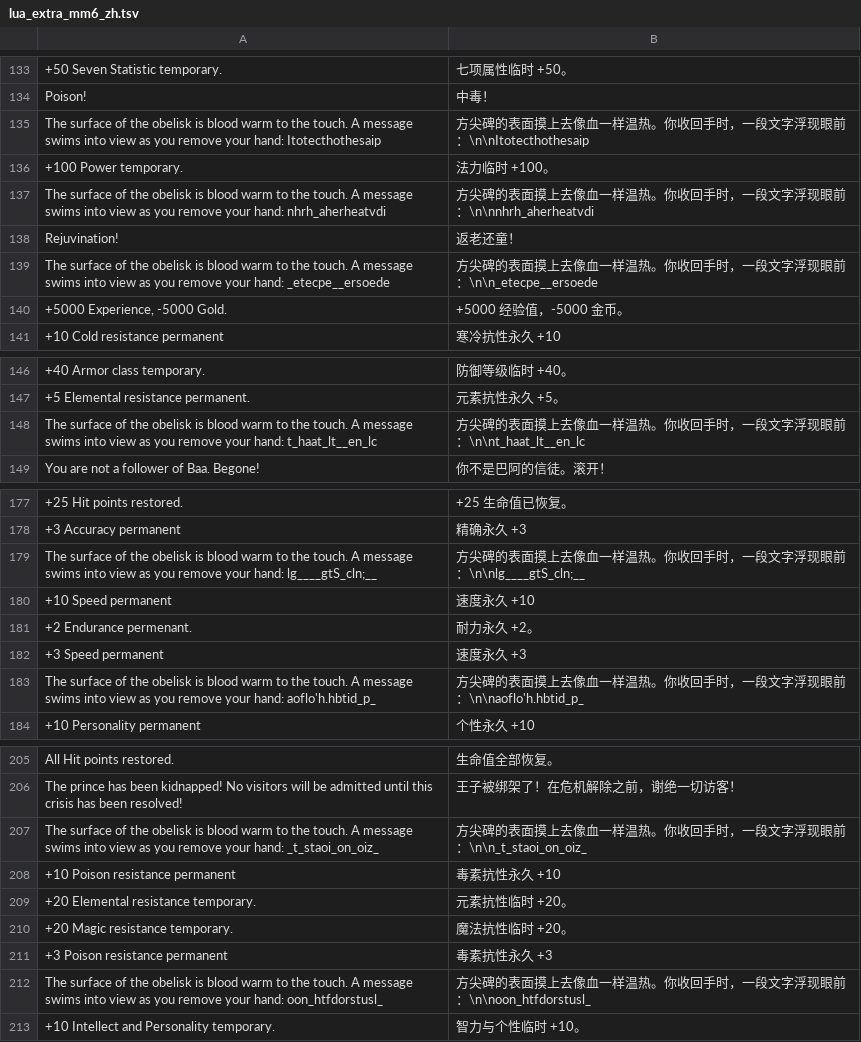
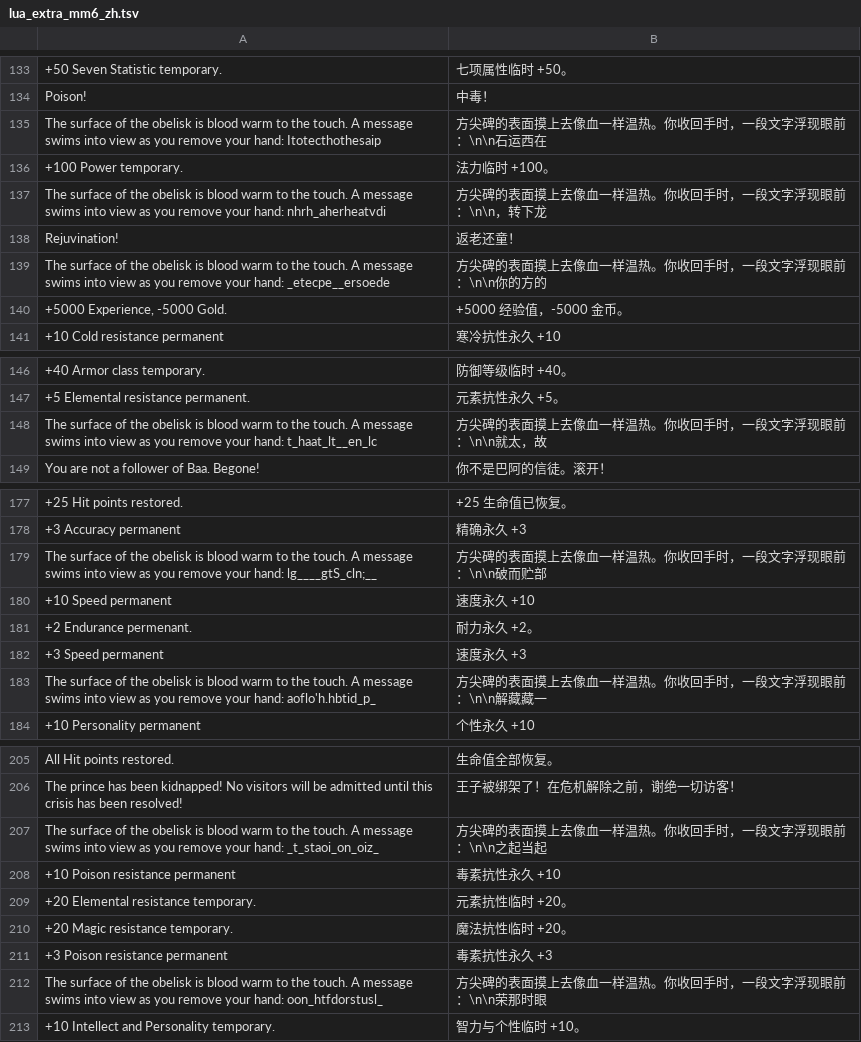
Before and after one commit to vnimy/openyamm-zh-cn, a TSV file: corpus/overrides/lua_extra_mm6_zh.tsv, drawn as a sheet; only a part is shown, gaps mark what is left out; the diff covers the shown part only; the diff names each change by its address in the sheet, - before the commit and + after, or states it on an @@ line.

```diff
--- a/corpus/overrides/lua_extra_mm6_zh.tsv
+++ b/corpus/overrides/lua_extra_mm6_zh.tsv
-B135: 方尖碑的表面摸上去像血一样温热。你收回手时，一段文字浮现眼前：\n\nItotecthothesaip
+B135: 方尖碑的表面摸上去像血一样温热。你收回手时，一段文字浮现眼前：\n\n石运西在
-B137: 方尖碑的表面摸上去像血一样温热。你收回手时，一段文字浮现眼前：\n\nnhrh_aherheatvdi
+B137: 方尖碑的表面摸上去像血一样温热。你收回手时，一段文字浮现眼前：\n\n，转下龙
-B139: 方尖碑的表面摸上去像血一样温热。你收回手时，一段文字浮现眼前：\n\n_etecpe__ersoede
+B139: 方尖碑的表面摸上去像血一样温热。你收回手时，一段文字浮现眼前：\n\n你的方的
-B148: 方尖碑的表面摸上去像血一样温热。你收回手时，一段文字浮现眼前：\n\nt_haat_lt__en_lc
+B148: 方尖碑的表面摸上去像血一样温热。你收回手时，一段文字浮现眼前：\n\n就太，故
-B179: 方尖碑的表面摸上去像血一样温热。你收回手时，一段文字浮现眼前：\n\nlg____gtS_cln;__
+B179: 方尖碑的表面摸上去像血一样温热。你收回手时，一段文字浮现眼前：\n\n破而贮部
-B183: 方尖碑的表面摸上去像血一样温热。你收回手时，一段文字浮现眼前：\n\naoflo'h.hbtid_p_
+B183: 方尖碑的表面摸上去像血一样温热。你收回手时，一段文字浮现眼前：\n\n解藏藏一
-B207: 方尖碑的表面摸上去像血一样温热。你收回手时，一段文字浮现眼前：\n\n_t_staoi_on_oiz_
+B207: 方尖碑的表面摸上去像血一样温热。你收回手时，一段文字浮现眼前：\n\n之起当起
-B212: 方尖碑的表面摸上去像血一样温热。你收回手时，一段文字浮现眼前：\n\noon_htfdorstusl_
+B212: 方尖碑的表面摸上去像血一样温热。你收回手时，一段文字浮现眼前：\n\n荣那时眼
```
Also changed, not shown: 39 added rows and 5 edited cells elsewhere in this file, corpus/overrides/console_zh.tsv, 4 other files.
